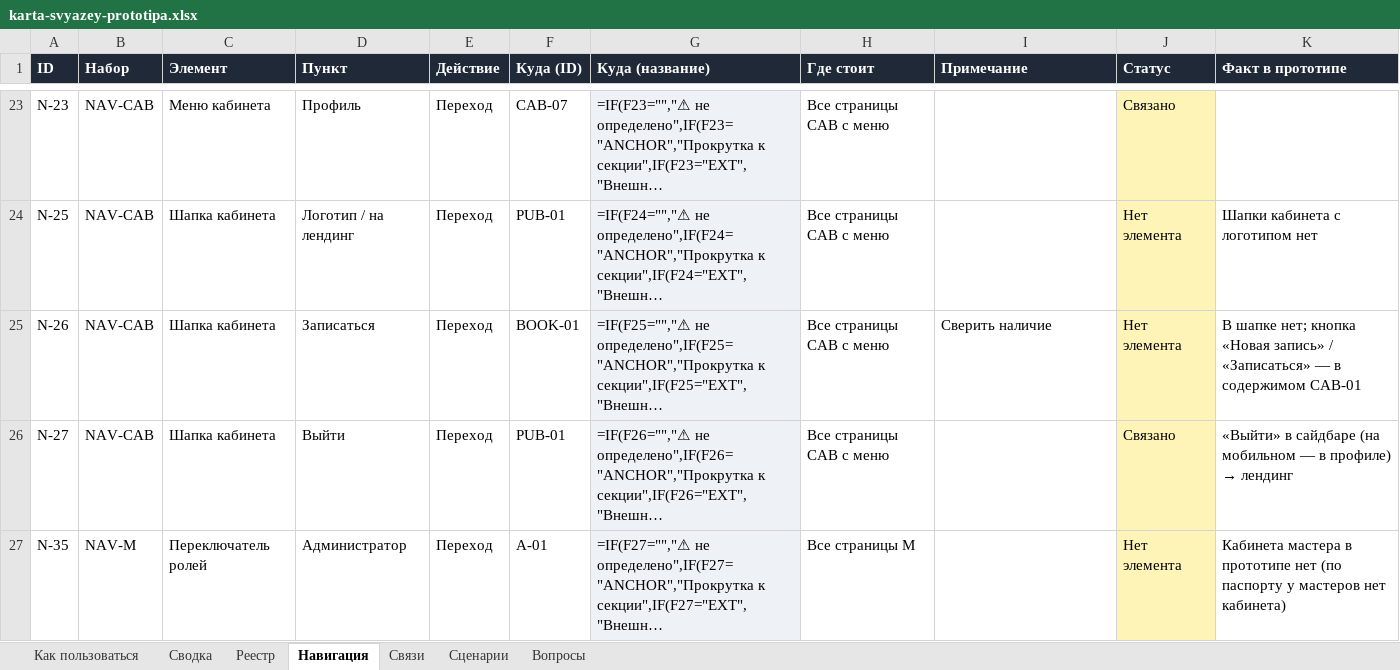
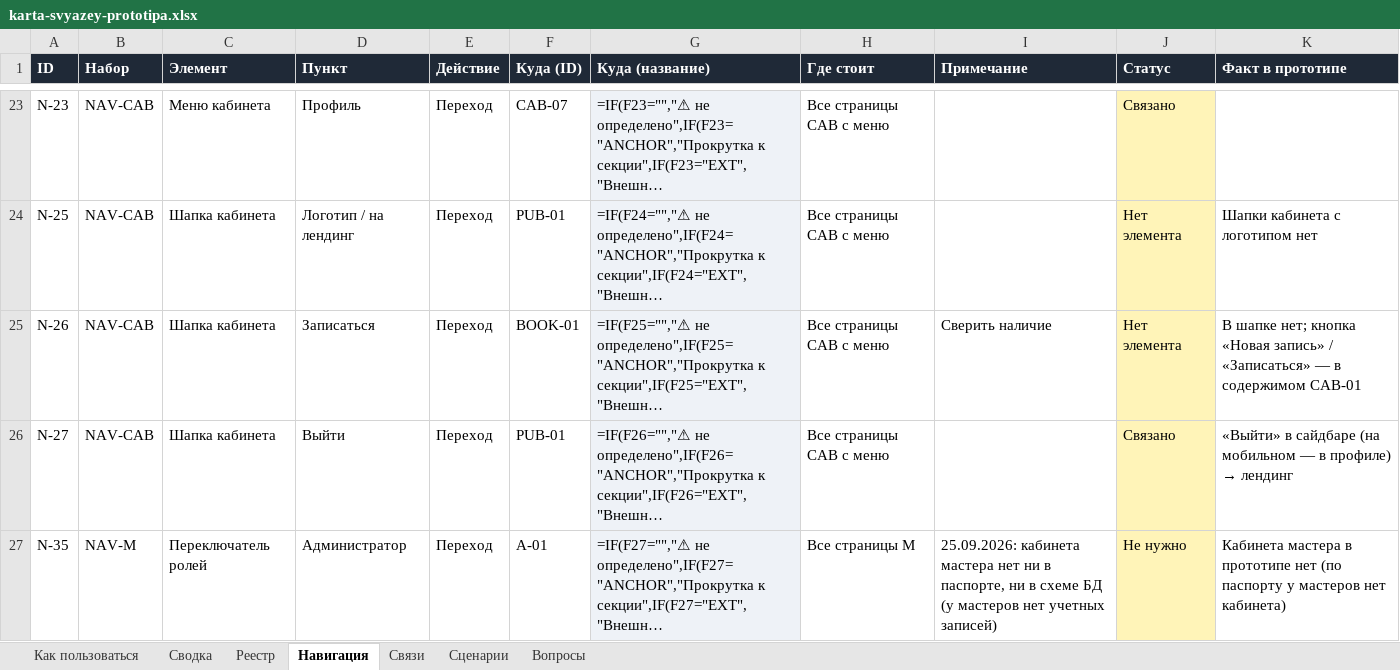
Before and after one commit to kostik8080/nogotochki_service, an Excel workbook: docs/karta-svyazey-prototipa.xlsx, sheet Навигация, drawn as a sheet; only a part is shown, gaps mark what is left out; long unchanged cells end in …; values as stored, in another font and other column widths than the file's, no borders; formulas without a stored value are shown as written; conditional formats not drawn; the diff covers the shown part only; the diff names each change by its address in the sheet, - before the commit and + after, or states it on an @@ line.

```diff
--- a/docs/karta-svyazey-prototipa.xlsx (sheet Навигация)
+++ b/docs/karta-svyazey-prototipa.xlsx (sheet Навигация)
-I27 (Примечание): (empty)
+I27 (Примечание): 25.09.2026: кабинета мастера нет ни в паспорте, ни в схеме БД (у мастеров нет учетных записей)
-J27 (Статус): Нет элемента
+J27 (Статус): Не нужно
```
Also changed, not shown: 8 edited cells elsewhere in this sheet, sheet Реестр, sheet Связи, 3 other files.
